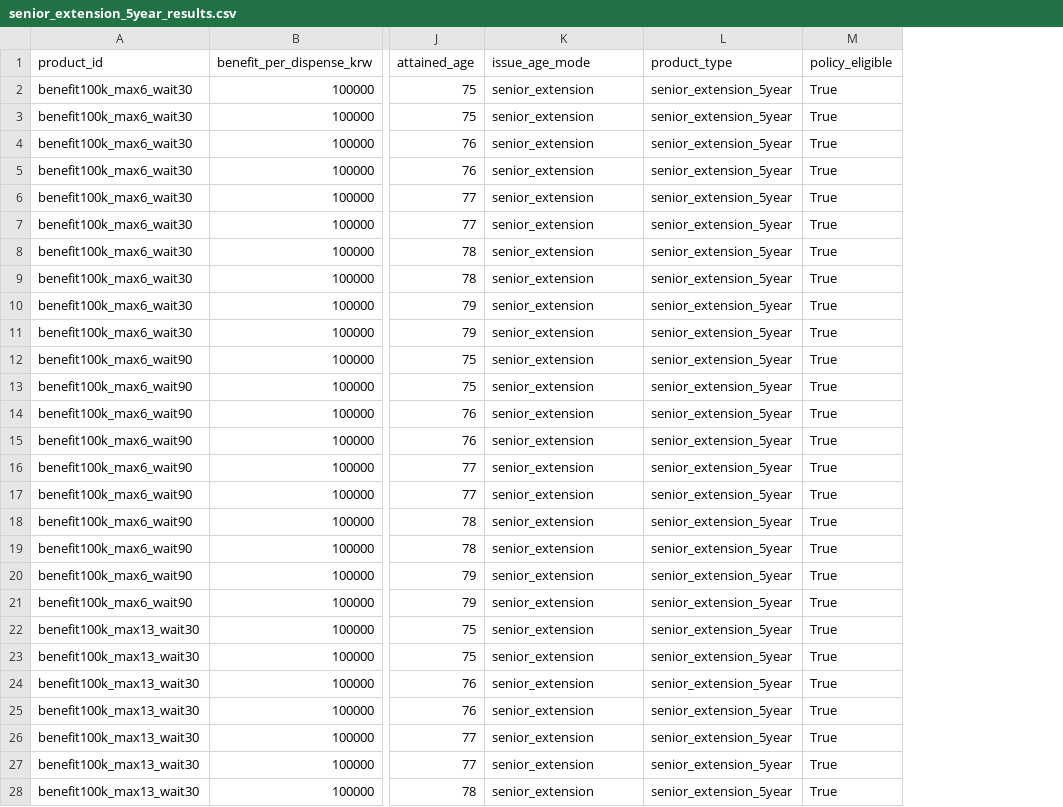
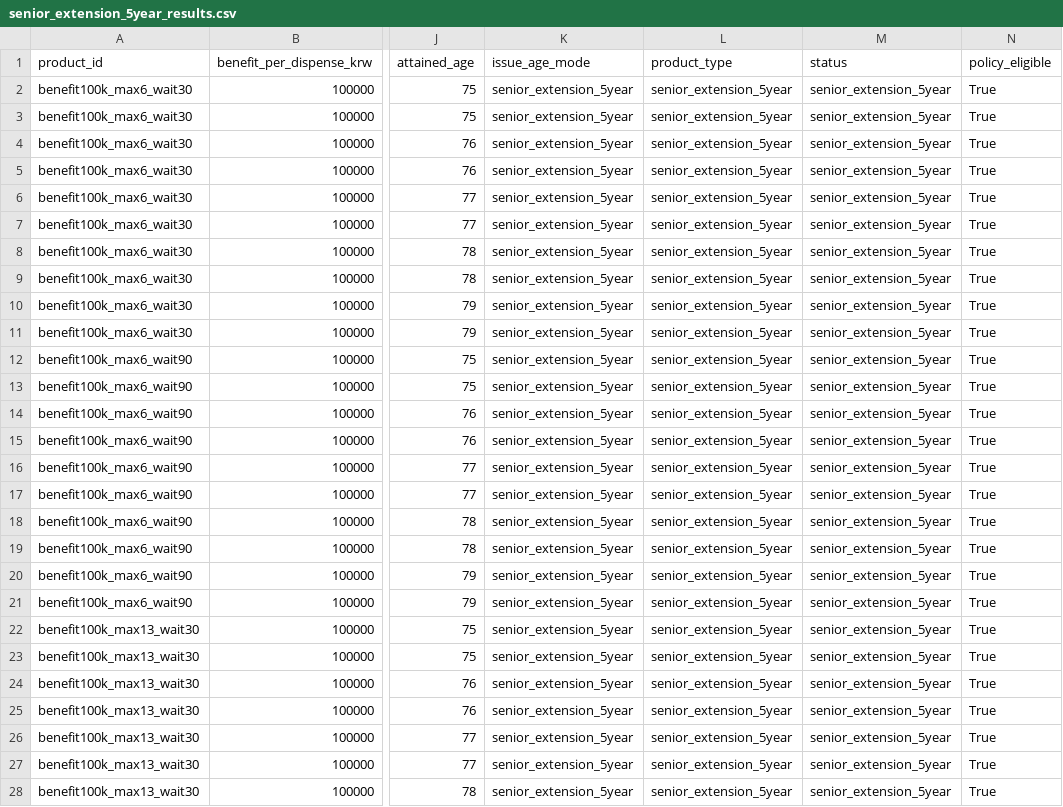
Before and after one commit to Dana-J2/glp1_pricing_analysis, a CSV file: data/derived/senior_extension_5year_results.csv, drawn as a sheet; only a part is shown, gaps mark what is left out; the diff covers the shown part only; the diff names each change by its address in the sheet, - before the commit and + after, or states it on an @@ line.

```diff
--- a/data/derived/senior_extension_5year_results.csv
+++ b/data/derived/senior_extension_5year_results.csv
+column M (status), rows 2-28: all senior_extension_5year
-K2:K28 (issue_age_mode): senior_extension
+K2:K28 (issue_age_mode): senior_extension_5year
```
Also changed, not shown: 53 edited cells elsewhere in this file, data/derived/issue_age_baseline_results.csv, data/derived/issue_age_discontinuation_exploratory_results.csv, 18 other files.
